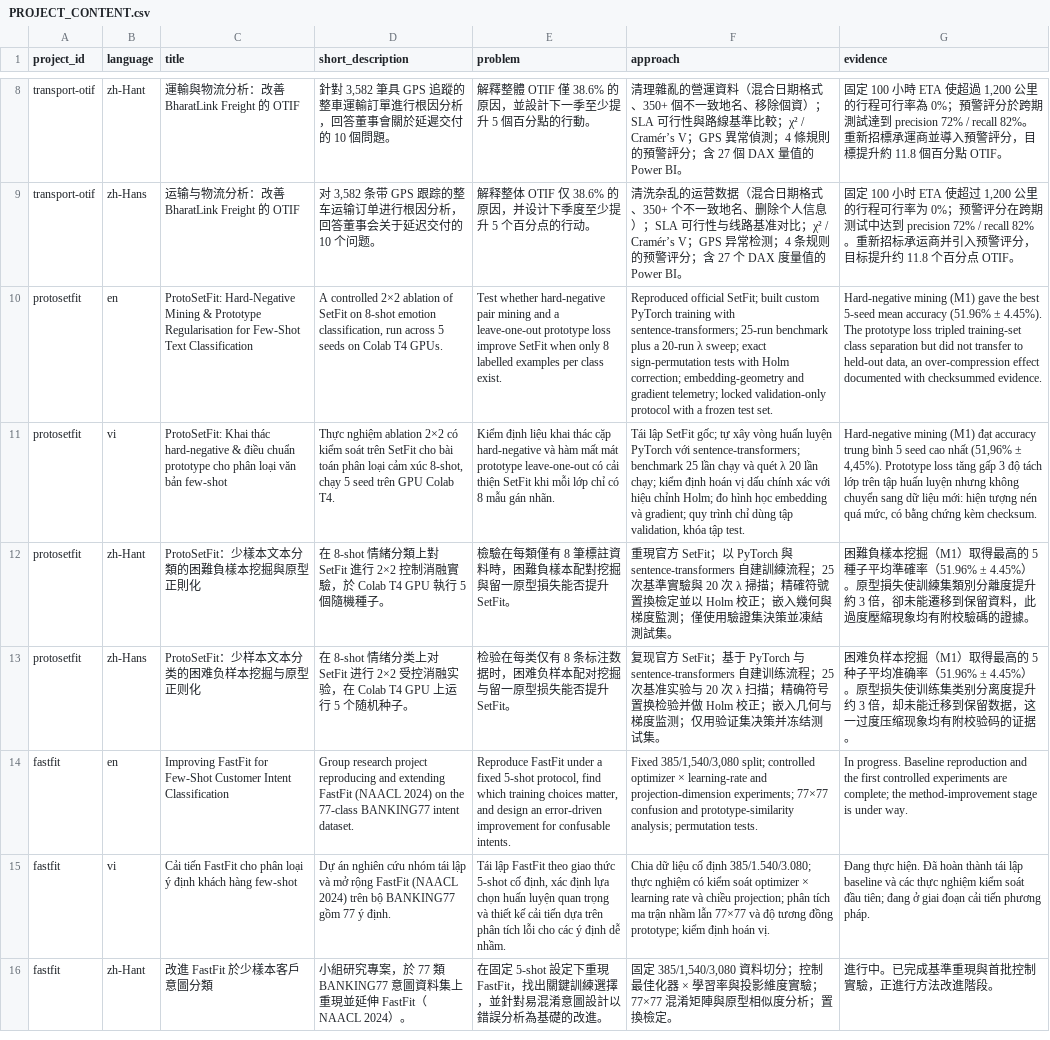
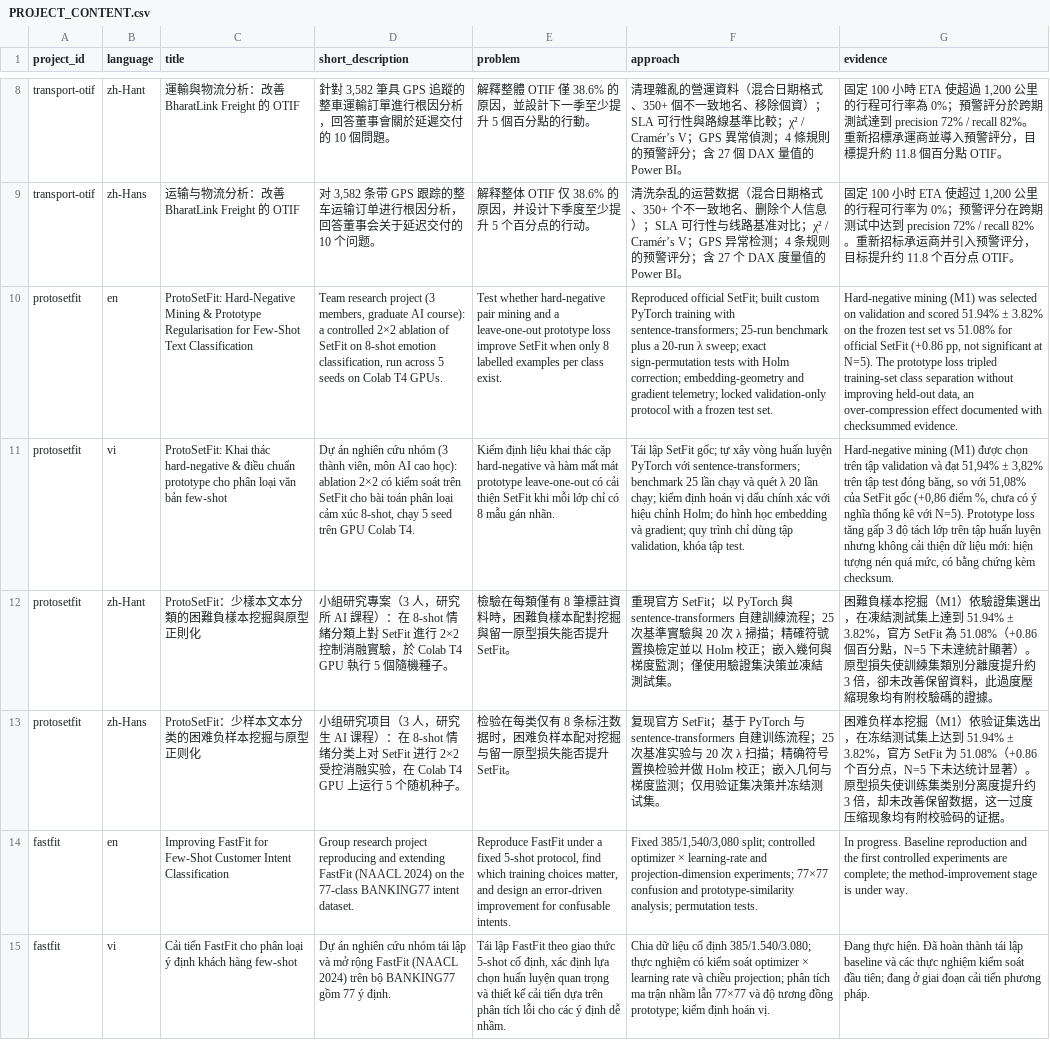
Before and after one commit to Haven-Pham/Portfolio, a CSV file: automation/sheets_data/PROJECT_CONTENT.csv, drawn as a sheet; only a part is shown, gaps mark what is left out; the shorter side is filled out with more unchanged rows; the diff names each change by its address in the sheet, - before the commit and + after, or states it on an @@ line.

Commit message:
Credit ProtoSetFit as a team project, add frozen-test result, deep-link cohort notebook

```diff
--- a/automation/sheets_data/PROJECT_CONTENT.csv
+++ b/automation/sheets_data/PROJECT_CONTENT.csv
-D10 (short_description): A controlled 2×2…
+D10 (short_description): Team research project (3 members, graduate AI course): a controlled 2×2…
-G10 (evidence): …mining (M1) gave the best 5-seed mean accuracy (51.96% ± 4.45%). The prototype loss tripled training-set class separation but did not transfer to held-out data,…
+G10 (evidence): …mining (M1) was selected on validation and scored 51.94% ± 3.82% on the frozen test set vs 51.08% for official SetFit (+0.86 pp, not significant at N=5). The prototype loss tripled training-set class separation without improving held-out data,…
-D11 (short_description): Thực nghiệm ablation 2×2…
+D11 (short_description): Dự án nghiên cứu nhóm (3 thành viên, môn AI cao học): ablation 2×2…
-G11 (evidence): …mining (M1) đạt accuracy trung bình 5 seed cao nhất (51,96% ± 4,45%). Prototype loss tăng gấp 3 độ tách lớp trên tập huấn luyện nhưng không chuyển sang dữ liệu…
+G11 (evidence): …mining (M1) được chọn trên tập validation và đạt 51,94% ± 3,82% trên tập test đóng băng, so với 51,08% của SetFit gốc (+0,86 điểm %, chưa có ý nghĩa thống kê với N=5). Prototype loss tăng gấp 3 độ tách lớp trên tập huấn luyện nhưng không cải thiện dữ liệu…
-D12 (short_description): 在 8-shot 情…
+D12 (short_description): 小組研究專案（3 人，研究所 AI 課程）：在 8-shot 情…
-G12 (evidence): …掘（M1）取得最高的 5 種子平均準確率（51.96% ± 4.45%）。原型損失使訓練集類別分離度提升約 3 倍，卻未能遷移到保留資料…
+G12 (evidence): …掘（M1）依驗證集選出，在凍結測試集上達到 51.94% ± 3.82%，官方 SetFit 為 51.08%（+0.86 個百分點，N=5 下未達統計顯著）。原型損失使訓練集類別分離度提升約 3 倍，卻未改善保留資料…
-D13 (short_description): 在 8-shot 情…
+D13 (short_description): 小组研究项目（3 人，研究生 AI 课程）：在 8-shot 情…
-G13 (evidence): …掘（M1）取得最高的 5 种子平均准确率（51.96% ± 4.45%）。原型损失使训练集类别分离度提升约 3 倍，却未能迁移到保留数据…
+G13 (evidence): …掘（M1）依验证集选出，在冻结测试集上达到 51.94% ± 3.82%，官方 SetFit 为 51.08%（+0.86 个百分点，N=5 下未达统计显著）。原型损失使训练集类别分离度提升约 3 倍，却未改善保留数据…
```
Also changed, not shown: automation/sheets_data/PROJECTS.csv, 3 other files.
